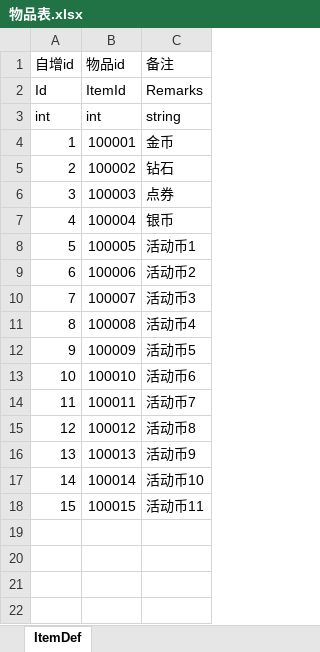
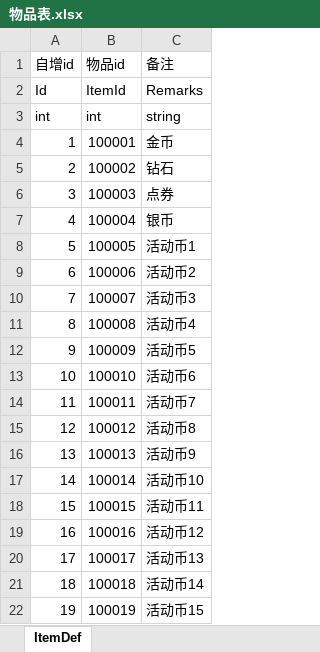
Before and after one commit to Ci-77/configData, an Excel workbook: 配置表/物品表.xlsx, sheet ItemDef, drawn as a sheet; values as stored, in another font and other column widths than the file's, no borders; the diff names each change by its address in the sheet, - before the commit and + after, or states it on an @@ line.

```diff
--- a/配置表/物品表.xlsx (sheet ItemDef)
+++ b/配置表/物品表.xlsx (sheet ItemDef)
+row 19: 16 | 100016 | 活动币12
+row 20: 17 | 100017 | 活动币13
+row 21: 18 | 100018 | 活动币14
+row 22: 19 | 100019 | 活动币15
```
Also changed, not shown: 配置表/功能表.xlsx, 2 other files.
